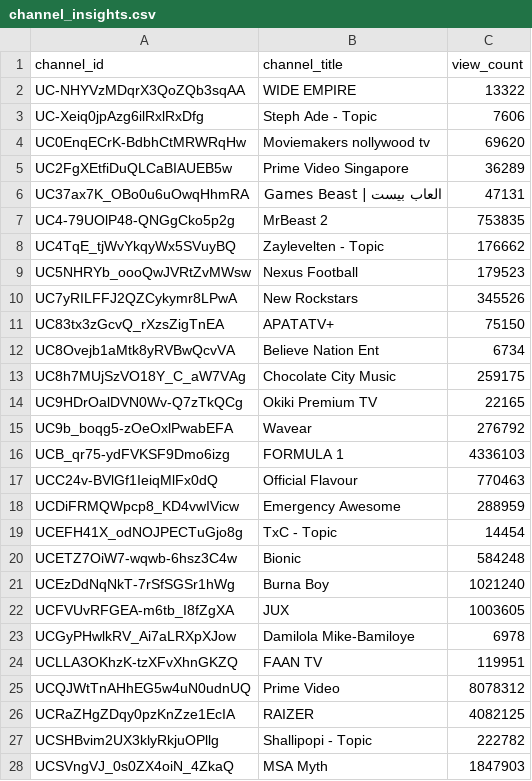
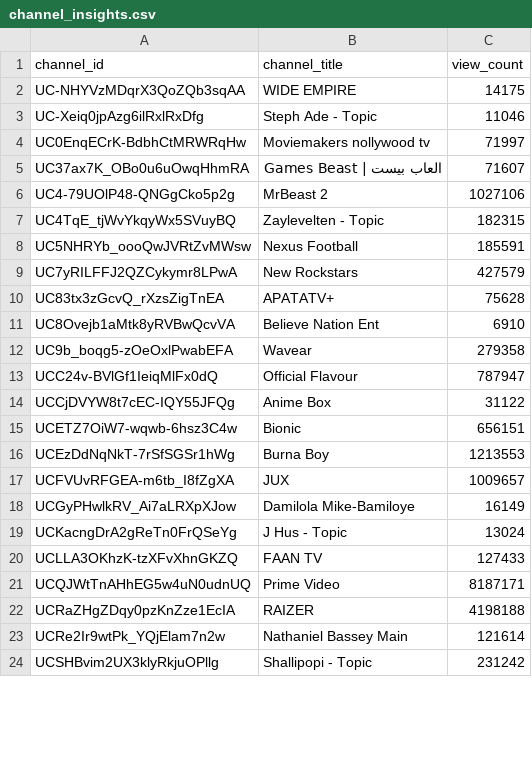
Before and after one commit to chinedumsunday/youtube_pipeline, a CSV file: results/channel_insights.csv, drawn as a sheet; only a part is shown; the diff covers the shown part only.

```diff
--- a/results/channel_insights.csv
+++ b/results/channel_insights.csv
@@ -1,28 +1,24 @@
 channel_id,channel_title,view_count
-UC-NHYVzMDqrX3QoZQb3sqAA,WIDE EMPIRE,13322
-UC-Xeiq0jpAzg6ilRxlRxDfg,Steph Ade - Topic,7606
-UC0EnqECrK-BdbhCtMRWRqHw,Moviemakers nollywood tv,69620
-UC2FgXEtfiDuQLCaBIAUEB5w,Prime Video Singapore,36289
-UC37ax7K_OBo0u6uOwqHhmRA,العاب بيست | Games Beast,47131
-UC4-79UOlP48-QNGgCko5p2g,MrBeast 2,753835
-UC4TqE_tjWvYkqyWx5SVuyBQ,Zaylevelten - Topic,176662
-UC5NHRYb_oooQwJVRtZvMWsw,Nexus Football,179523
-UC7yRILFFJ2QZCykymr8LPwA,New Rockstars,345526
-UC83tx3zGcvQ_rXzsZigTnEA,APATATV+,75150
-UC8Ovejb1aMtk8yRVBwQcvVA,Believe Nation Ent,6734
-UC8h7MUjSzVO18Y_C_aW7VAg,Chocolate City Music,259175
-UC9HDrOalDVN0Wv-Q7zTkQCg,Okiki Premium TV,22165
-UC9b_boqg5-zOeOxlPwabEFA,Wavear,276792
-UCB_qr75-ydFVKSF9Dmo6izg,FORMULA 1,4336103
-UCC24v-BVlGf1IeiqMlFx0dQ,Official Flavour,770463
-UCDiFRMQWpcp8_KD4vwIVicw,Emergency Awesome,288959
-UCEFH41X_odNOJPECTuGjo8g,TxC - Topic,14454
-UCETZ7OiW7-wqwb-6hsz3C4w,Bionic,584248
-UCEzDdNqNkT-7rSfSGSr1hWg,Burna Boy,1021240
-UCFVUvRFGEA-m6tb_I8fZgXA,JUX,1003605
-UCGyPHwlkRV_Ai7aLRXpXJow,Damilola Mike-Bamiloye,6978
-UCLLA3OKhzK-tzXFvXhnGKZQ,FAAN TV,119951
-UCQJWtTnAHhEG5w4uN0udnUQ,Prime Video,8078312
-UCRaZHgZDqy0pzKnZze1EcIA,RAIZER,4082125
-UCSHBvim2UX3klyRkjuOPllg,Shallipopi - Topic,222782
-UCSVngVJ_0s0ZX4oiN_4ZkaQ,MSA Myth,1847903
+UC-NHYVzMDqrX3QoZQb3sqAA,WIDE EMPIRE,14175
+UC-Xeiq0jpAzg6ilRxlRxDfg,Steph Ade - Topic,11046
+UC0EnqECrK-BdbhCtMRWRqHw,Moviemakers nollywood tv,71997
+UC37ax7K_OBo0u6uOwqHhmRA,العاب بيست | Games Beast,71607
+UC4-79UOlP48-QNGgCko5p2g,MrBeast 2,1027106
+UC4TqE_tjWvYkqyWx5SVuyBQ,Zaylevelten - Topic,182315
+UC5NHRYb_oooQwJVRtZvMWsw,Nexus Football,185591
+UC7yRILFFJ2QZCykymr8LPwA,New Rockstars,427579
+UC83tx3zGcvQ_rXzsZigTnEA,APATATV+,75628
+UC8Ovejb1aMtk8yRVBwQcvVA,Believe Nation Ent,6910
+UC9b_boqg5-zOeOxlPwabEFA,Wavear,279358
+UCC24v-BVlGf1IeiqMlFx0dQ,Official Flavour,787947
+UCCjDVYW8t7cEC-IQY55JFQg,Anime Box,31122
+UCETZ7OiW7-wqwb-6hsz3C4w,Bionic,656151
+UCEzDdNqNkT-7rSfSGSr1hWg,Burna Boy,1213553
+UCFVUvRFGEA-m6tb_I8fZgXA,JUX,1009657
+UCGyPHwlkRV_Ai7aLRXpXJow,Damilola Mike-Bamiloye,16149
+UCKacngDrA2gReTn0FrQSeYg,J Hus - Topic,13024
+UCLLA3OKhzK-tzXFvXhnGKZQ,FAAN TV,127433
+UCQJWtTnAHhEG5w4uN0udnUQ,Prime Video,8187171
+UCRaZHgZDqy0pzKnZze1EcIA,RAIZER,4198188
+UCRe2Ir9wtPk_YQjElam7n2w,Nathaniel Bassey Main,121614
+UCSHBvim2UX3klyRkjuOPllg,Shallipopi - Topic,231242
```
Also changed, not shown: 6 added rows, 2 removed rows and 21 edited cells elsewhere in this file, results/daily_growth.csv, results/daily_rank_movement.csv, 3 other files.
